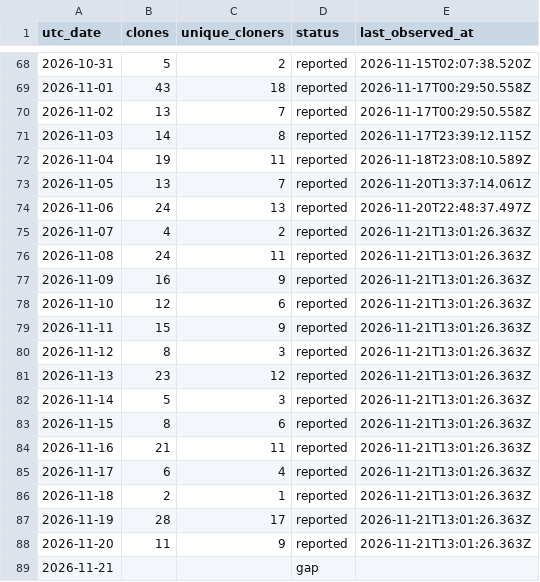
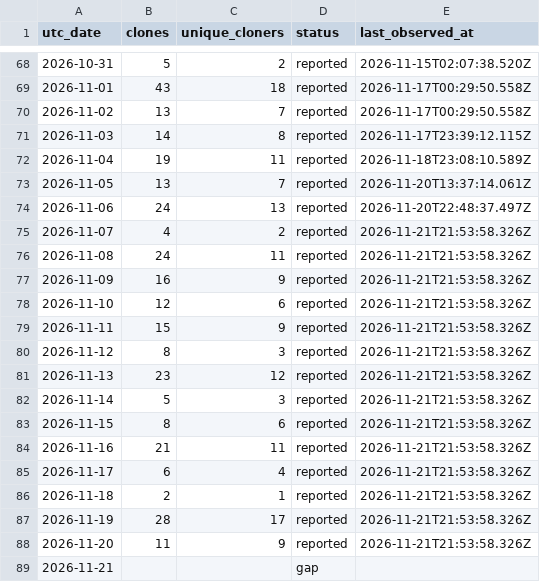
Before and after one commit to zachealy1/orchestrator, a CSV file: clones/daily.csv, drawn as a sheet; only a part is shown, gaps mark what is left out.

Commit message:
chore(metrics): snapshot downloads and clone history

```diff
--- a/clones/daily.csv
+++ b/clones/daily.csv
@@ -74,16 +74,16 @@ utc_date,clones,unique_cloners,status,last_observed_at
 2026-11-06,24,13,reported,2026-11-20T22:48:37.497Z
-2026-11-07,4,2,reported,2026-11-21T13:01:26.363Z
-2026-11-08,24,11,reported,2026-11-21T13:01:26.363Z
-2026-11-09,16,9,reported,2026-11-21T13:01:26.363Z
-2026-11-10,12,6,reported,2026-11-21T13:01:26.363Z
-2026-11-11,15,9,reported,2026-11-21T13:01:26.363Z
-2026-11-12,8,3,reported,2026-11-21T13:01:26.363Z
-2026-11-13,23,12,reported,2026-11-21T13:01:26.363Z
-2026-11-14,5,3,reported,2026-11-21T13:01:26.363Z
-2026-11-15,8,6,reported,2026-11-21T13:01:26.363Z
-2026-11-16,21,11,reported,2026-11-21T13:01:26.363Z
-2026-11-17,6,4,reported,2026-11-21T13:01:26.363Z
-2026-11-18,2,1,reported,2026-11-21T13:01:26.363Z
-2026-11-19,28,17,reported,2026-11-21T13:01:26.363Z
-2026-11-20,11,9,reported,2026-11-21T13:01:26.363Z
+2026-11-07,4,2,reported,2026-11-21T21:53:58.326Z
+2026-11-08,24,11,reported,2026-11-21T21:53:58.326Z
+2026-11-09,16,9,reported,2026-11-21T21:53:58.326Z
+2026-11-10,12,6,reported,2026-11-21T21:53:58.326Z
+2026-11-11,15,9,reported,2026-11-21T21:53:58.326Z
+2026-11-12,8,3,reported,2026-11-21T21:53:58.326Z
+2026-11-13,23,12,reported,2026-11-21T21:53:58.326Z
+2026-11-14,5,3,reported,2026-11-21T21:53:58.326Z
+2026-11-15,8,6,reported,2026-11-21T21:53:58.326Z
+2026-11-16,21,11,reported,2026-11-21T21:53:58.326Z
+2026-11-17,6,4,reported,2026-11-21T21:53:58.326Z
+2026-11-18,2,1,reported,2026-11-21T21:53:58.326Z
+2026-11-19,28,17,reported,2026-11-21T21:53:58.326Z
+2026-11-20,11,9,reported,2026-11-21T21:53:58.326Z
 2026-11-21,,,gap,
```
Also changed, not shown: 6 other files.
